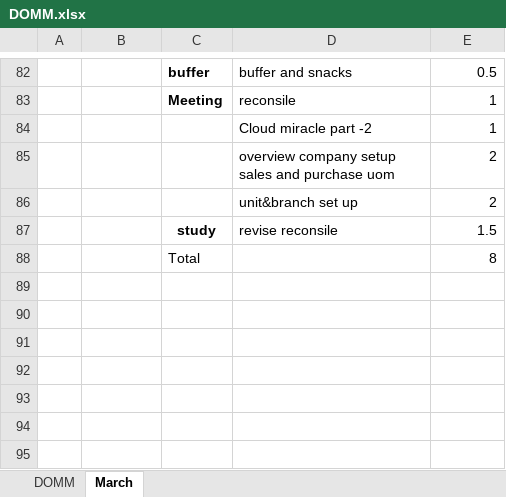
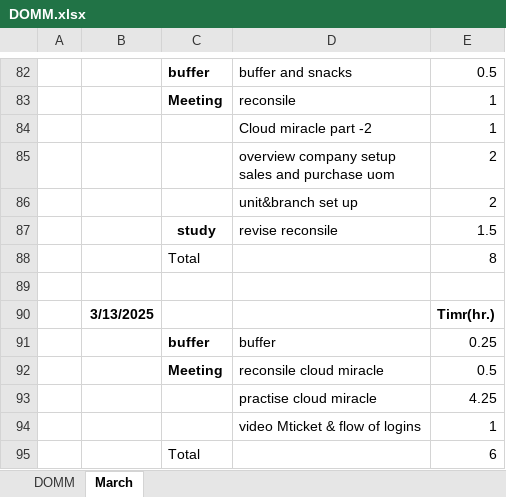
Before and after one commit to parth-sheladiya/RKIT_training, an Excel workbook: Documentation/DOMM.xlsx, sheet March, drawn as a sheet; only a part is shown, gaps mark what is left out; values as stored, in another font and other column widths than the file's, no borders; the diff names each change by its address in the sheet, - before the commit and + after, or states it on an @@ line.

Commit message:
add domm

```diff
--- a/Documentation/DOMM.xlsx (sheet March)
+++ b/Documentation/DOMM.xlsx (sheet March)
+row 89: (empty)
+row 90:  | 3/13/2025 |  |  | Timr(hr.)
+row 91:  |  | buffer | buffer | 0.25
+row 92:  |  | Meeting | reconsile cloud miracle | 0.5
+row 93:  |  |  | practise cloud miracle | 4.25
+row 94:  |  |  | video Mticket & flow of logins | 1
+row 95:  |  | Total |  | 6
```
